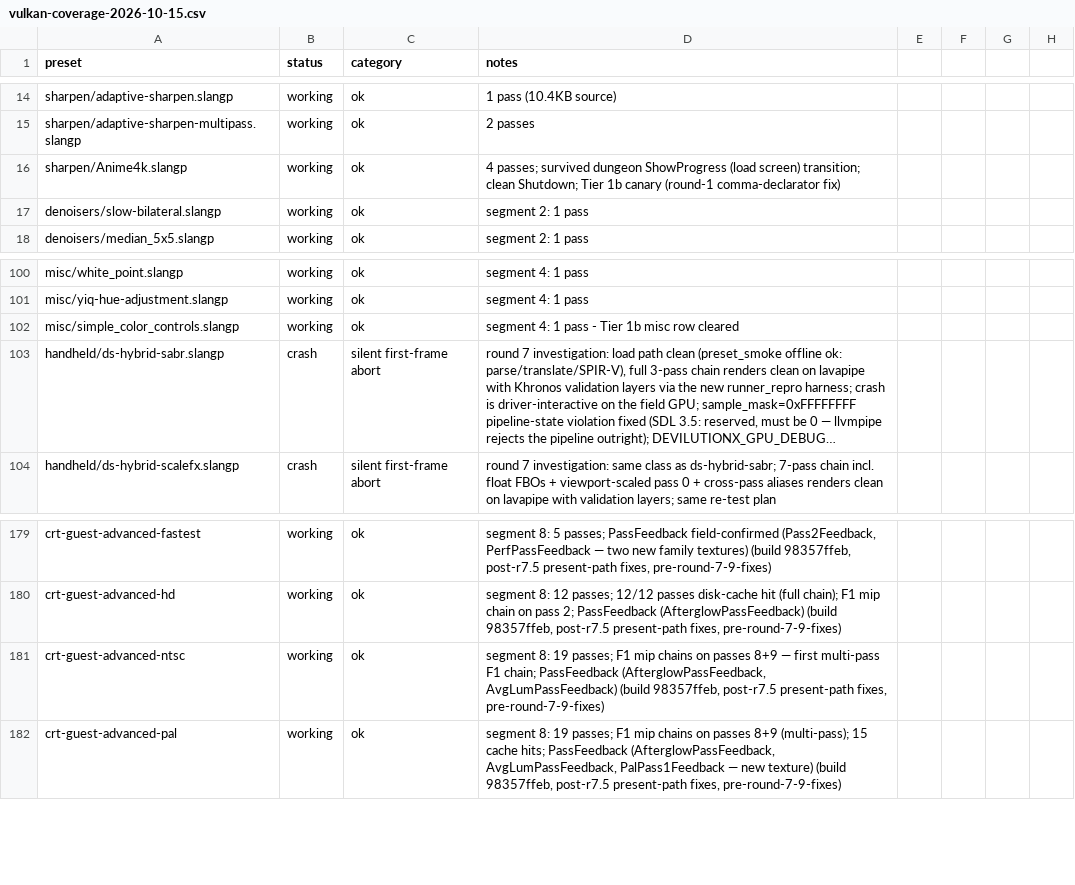
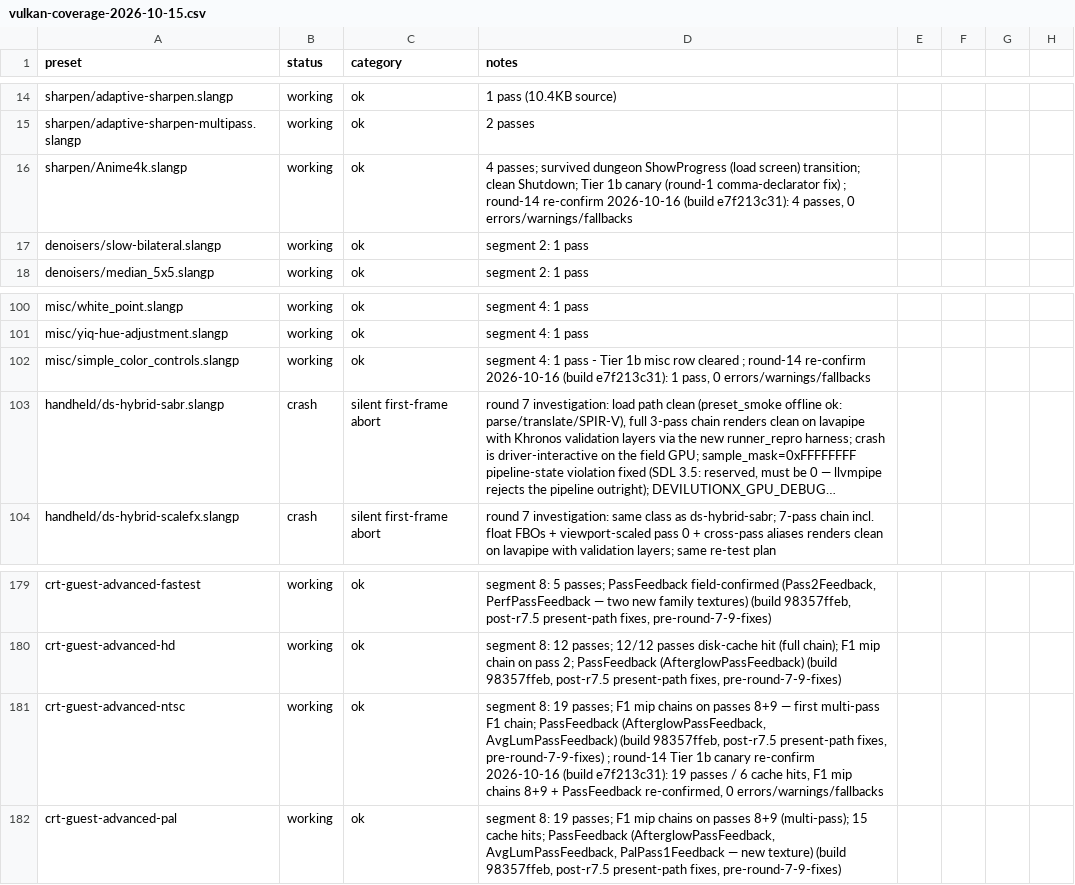
Before and after one commit to VTSTech/DevilutionX, a CSV file: docs/audit/vulkan-coverage-2026-10-15.csv, drawn as a sheet; only a part is shown, gaps mark what is left out; long unchanged cells end in …; the diff names each change by its address in the sheet, - before the commit and + after, or states it on an @@ line.

```diff
--- a/docs/audit/vulkan-coverage-2026-10-15.csv
+++ b/docs/audit/vulkan-coverage-2026-10-15.csv
-D16 (notes): …comma-declarator fix)
+D16 (notes): …comma-declarator fix) ; round-14 re-confirm 2026-10-16 (build e7f213c31): 4 passes, 0 errors/warnings/fallbacks
-D102 (notes): …row cleared
+D102 (notes): …row cleared ; round-14 re-confirm 2026-10-16 (build e7f213c31): 1 pass, 0 errors/warnings/fallbacks
-D181 (notes): …fixes, pre-round-7-9-fixes)
+D181 (notes): …fixes, pre-round-7-9-fixes) ; round-14 Tier 1b canary re-confirm 2026-10-16 (build e7f213c31): 19 passes / 6 cache hits, F1 mip chains 8+9 + PassFeedback re-confirmed, 0 errors/warnings/fallbacks
```
Also changed, not shown: docs/audit/shader-test-list-2026-10-15.csv, 3 other files.
